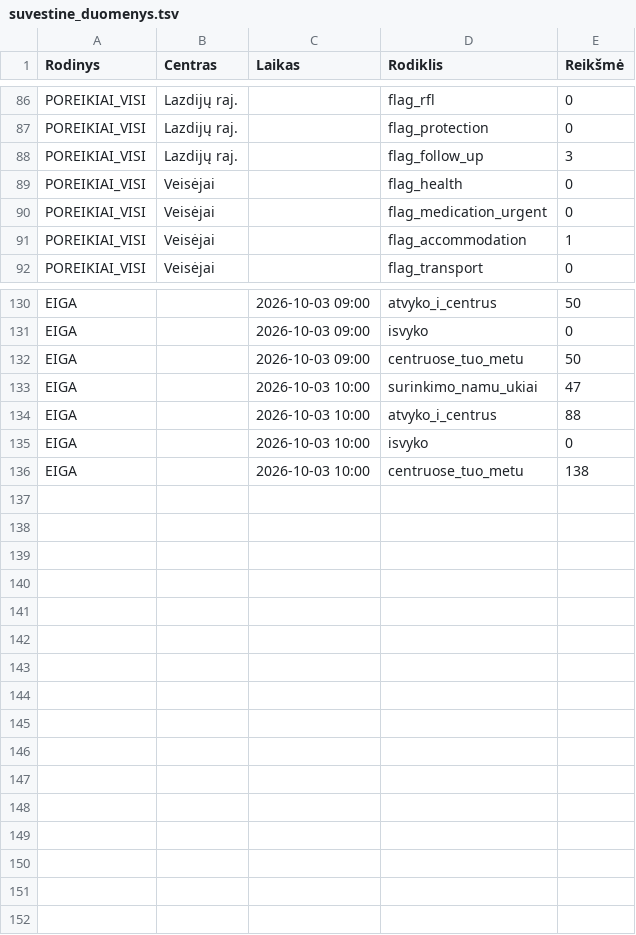
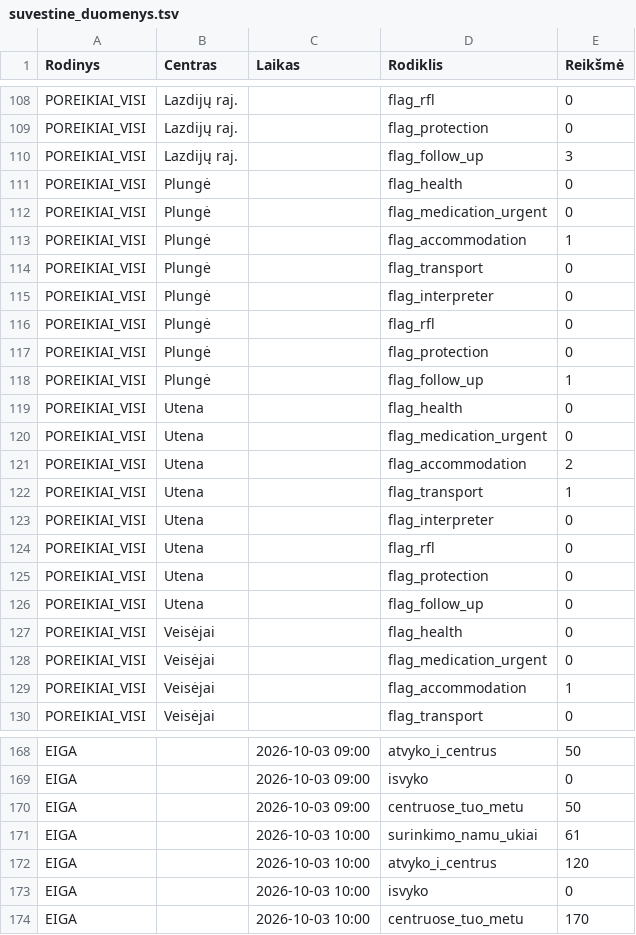
Before and after one commit to im-lrk/Atspari-Lietuva, a TSV file: Vycio-Skliautas/suvestine_duomenys.tsv, drawn as a sheet; only a part is shown, gaps mark what is left out; the diff covers the shown part only.

Commit message:
Update KPI and POREIKIAI_DABAR values in TSV
Updated various KPI and POREIKIAI_DABAR values for multiple centers, reflecting the latest data.

```diff
--- a/Vycio-Skliautas/suvestine_duomenys.tsv
+++ b/Vycio-Skliautas/suvestine_duomenys.tsv
@@ -88,2 +110,18 @@ POREIKIAI_VISI	Lazdijų raj.		flag_protection	0
 POREIKIAI_VISI	Lazdijų raj.		flag_follow_up	3
+POREIKIAI_VISI	Plungė		flag_health	0
+POREIKIAI_VISI	Plungė		flag_medication_urgent	0
+POREIKIAI_VISI	Plungė		flag_accommodation	1
+POREIKIAI_VISI	Plungė		flag_transport	0
+POREIKIAI_VISI	Plungė		flag_interpreter	0
+POREIKIAI_VISI	Plungė		flag_rfl	0
+POREIKIAI_VISI	Plungė		flag_protection	0
+POREIKIAI_VISI	Plungė		flag_follow_up	1
+POREIKIAI_VISI	Utena		flag_health	0
+POREIKIAI_VISI	Utena		flag_medication_urgent	0
+POREIKIAI_VISI	Utena		flag_accommodation	2
+POREIKIAI_VISI	Utena		flag_transport	1
+POREIKIAI_VISI	Utena		flag_interpreter	0
+POREIKIAI_VISI	Utena		flag_rfl	0
+POREIKIAI_VISI	Utena		flag_protection	0
+POREIKIAI_VISI	Utena		flag_follow_up	0
 POREIKIAI_VISI	Veisėjai		flag_health	0
@@ -132,5 +170,5 @@ EIGA		2026-10-03 09:00	isvyko	0
 EIGA		2026-10-03 09:00	centruose_tuo_metu	50
-EIGA		2026-10-03 10:00	surinkimo_namu_ukiai	47
-EIGA		2026-10-03 10:00	atvyko_i_centrus	88
+EIGA		2026-10-03 10:00	surinkimo_namu_ukiai	61
+EIGA		2026-10-03 10:00	atvyko_i_centrus	120
 EIGA		2026-10-03 10:00	isvyko	0
-EIGA		2026-10-03 10:00	centruose_tuo_metu	138
+EIGA		2026-10-03 10:00	centruose_tuo_metu	170
```
Also changed, not shown: 22 added rows and 31 edited cells elsewhere in this file.
